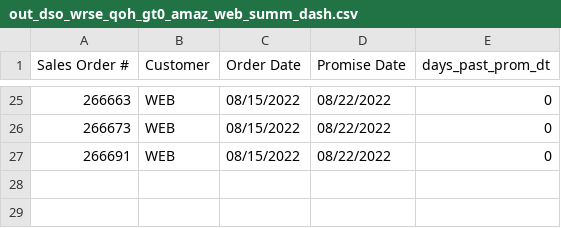
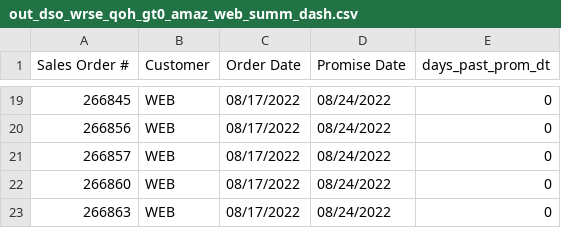
Before and after one commit to famcomfg/pi, a CSV file: out_dso_wrse_qoh_gt0_amaz_web_summ_dash.csv, drawn as a sheet; only a part is shown, gaps mark what is left out; the diff covers the shown part only.

```diff
--- a/out_dso_wrse_qoh_gt0_amaz_web_summ_dash.csv
+++ b/out_dso_wrse_qoh_gt0_amaz_web_summ_dash.csv
@@ -25,3 +19,5 @@ Sales Order #,Customer,Order Date,Promise Date,days_past_prom_dt
-266663,WEB,08/15/2022,08/22/2022,0
-266673,WEB,08/15/2022,08/22/2022,0
-266691,WEB,08/15/2022,08/22/2022,0
+266845,WEB,08/17/2022,08/24/2022,0
+266856,WEB,08/17/2022,08/24/2022,0
+266857,WEB,08/17/2022,08/24/2022,0
+266860,WEB,08/17/2022,08/24/2022,0
+266863,WEB,08/17/2022,08/24/2022,0
```
Also changed, not shown: 4 added rows, 10 removed rows and 36 edited cells elsewhere in this file, out_dso_wrse_qoh_gt0_amaz_web_dtl_dash.csv, out_dso_wrse_qoh_gt0_dtl_dash.csv, 1 other file.
